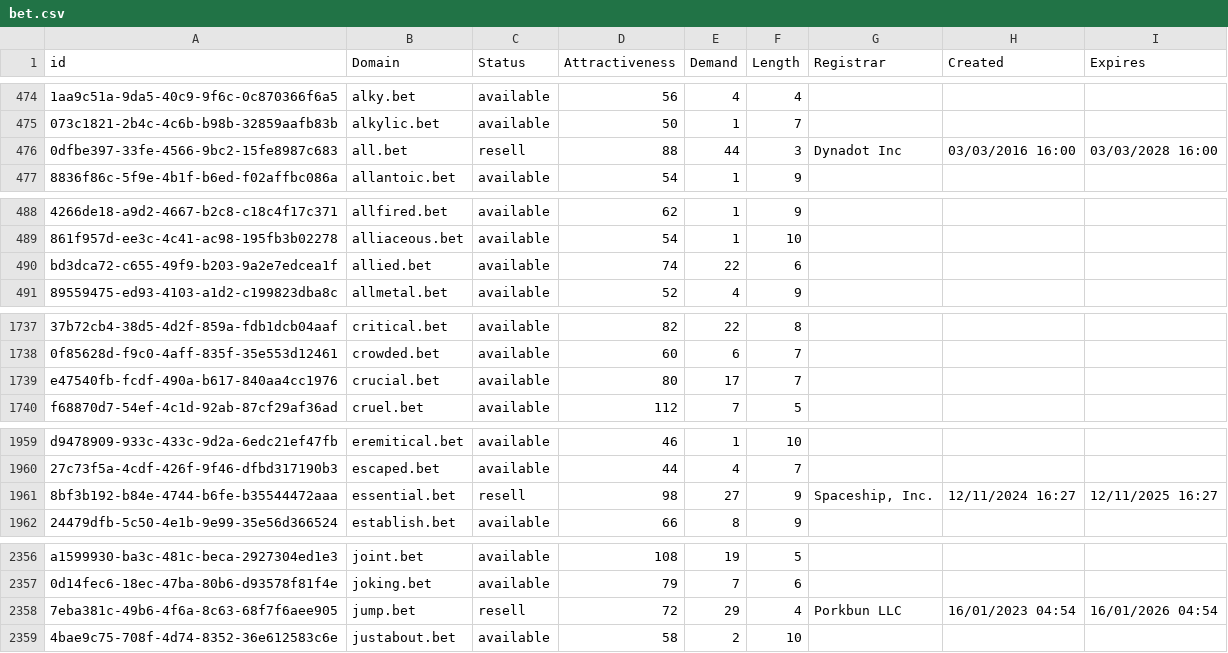
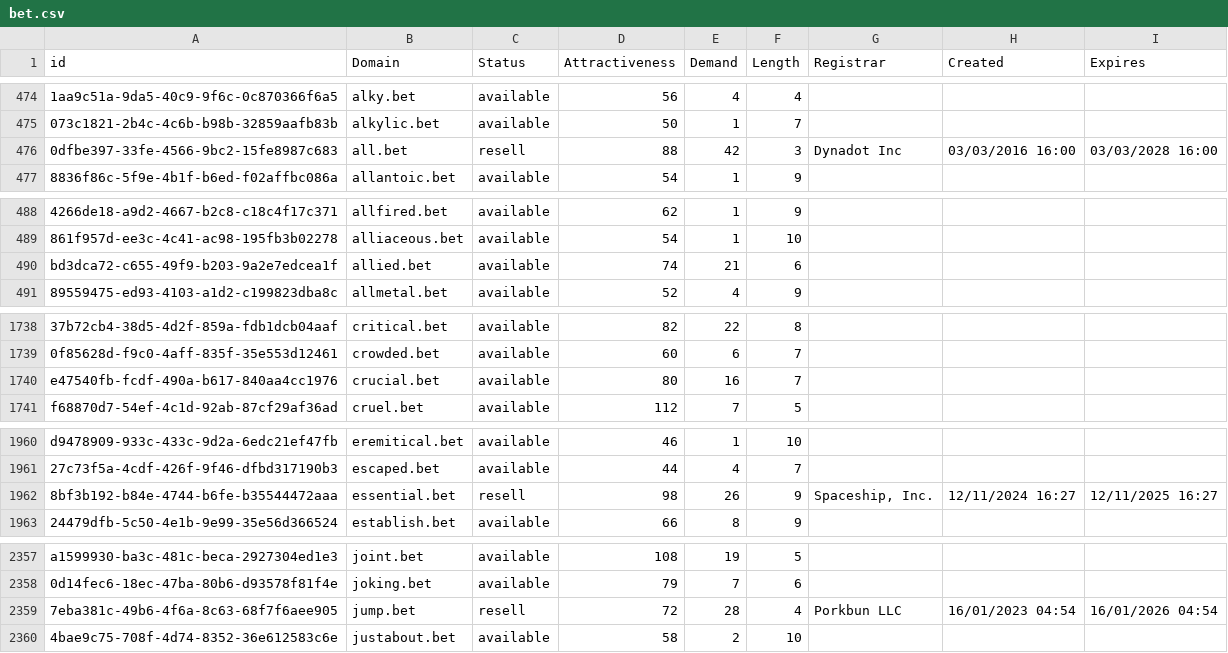
Before and after one commit to UniqueDomains/bet-oneword-domains, a CSV file: bet.csv, drawn as a sheet; only a part is shown, gaps mark what is left out; addresses are those after the commit; the diff covers the shown part only; the diff names each change by its address in the sheet, - before the commit and + after, or states it on an @@ line.

```diff
--- a/bet.csv
+++ b/bet.csv
-E476 (Demand): 44
+E476 (Demand): 42
-E490 (Demand): 22
+E490 (Demand): 21
-E1740 (Demand): 17
+E1740 (Demand): 16
-E1962 (Demand): 27
+E1962 (Demand): 26
-E2359 (Demand): 29
+E2359 (Demand): 28
```
Also changed, not shown: 2 added rows and 11 edited cells elsewhere in this file, 2 other files.
